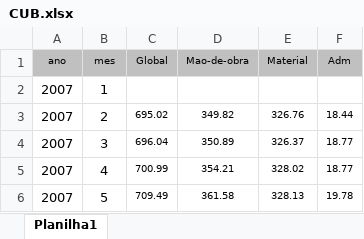
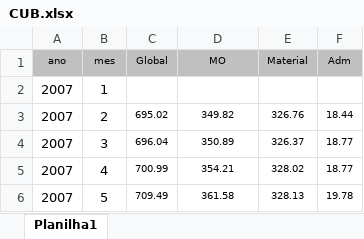
Before and after one commit to renatogcruz/Data-science-for-architecture, an Excel workbook: custos_e_orcamentos/previsao_CUB/CUB.xlsx, sheet Planilha1, drawn as a sheet; only a part is shown; values as stored, in another font and other column widths than the file's, no borders; the diff names each change by its address in the sheet, - before the commit and + after, or states it on an @@ line.

```diff
--- a/custos_e_orcamentos/previsao_CUB/CUB.xlsx (sheet Planilha1)
+++ b/custos_e_orcamentos/previsao_CUB/CUB.xlsx (sheet Planilha1)
-D1: Mao-de-obra
+D1: MO
```
Also changed, not shown: 3 other files.
